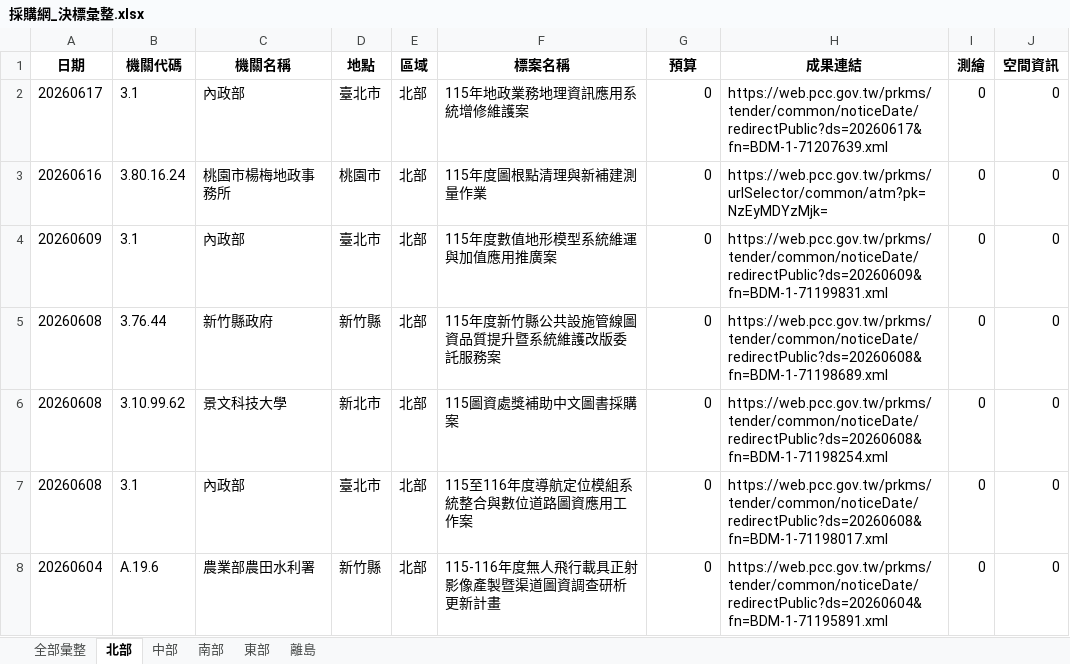
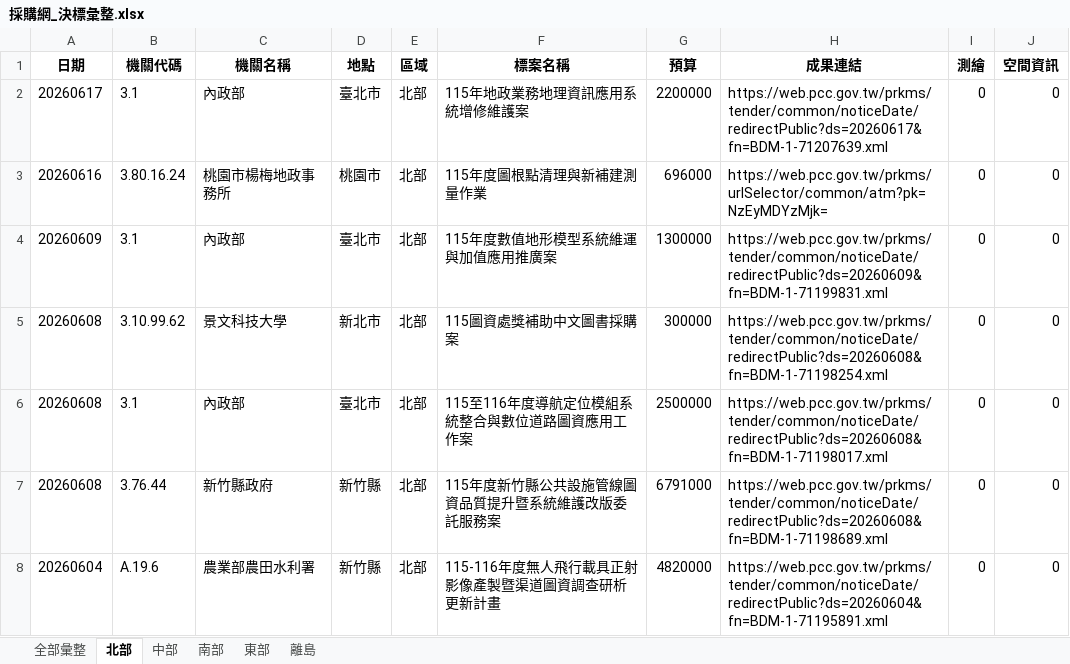
Before and after one commit to JAAAE/daily_bid, an Excel workbook: data/採購網_決標彙整.xlsx, sheet 北部, drawn as a sheet; only a part is shown; values as stored, in another font and other column widths than the file's, no borders; the diff covers the shown part only; the diff names each change by its address in the sheet, - before the commit and + after, or states it on an @@ line.

```diff
--- a/data/採購網_決標彙整.xlsx (sheet 北部)
+++ b/data/採購網_決標彙整.xlsx (sheet 北部)
-G2 (預算): 0
+G2 (預算): 2200000
-G3 (預算): 0
+G3 (預算): 696000
-G4 (預算): 0
+G4 (預算): 1300000
-B5 (機關代碼): 3.76.44
+B5 (機關代碼): 3.10.99.62
-C5 (機關名稱): 新竹縣政府
+C5 (機關名稱): 景文科技大學
-D5 (地點): 新竹縣
+D5 (地點): 新北市
-F5 (標案名稱): 115年度新竹縣公共設施管線圖資品質提升暨系統維護改版委託服務案
+F5 (標案名稱): 115圖資處獎補助中文圖書採購案
-G5 (預算): 0
+G5 (預算): 300000
-H5 (成果連結): https://web.pcc.gov.tw/prkms/tender/common/noticeDate/redirectPublic?ds=20260608&fn=BDM-1-71198689.xml
+H5 (成果連結): https://web.pcc.gov.tw/prkms/tender/common/noticeDate/redirectPublic?ds=20260608&fn=BDM-1-71198254.xml
-B6 (機關代碼): 3.10.99.62
+B6 (機關代碼): 3.1
-C6 (機關名稱): 景文科技大學
+C6 (機關名稱): 內政部
-D6 (地點): 新北市
+D6 (地點): 臺北市
-F6 (標案名稱): 115圖資處獎補助中文圖書採購案
+F6 (標案名稱): 115至116年度導航定位模組系統整合與數位道路圖資應用工作案
-G6 (預算): 0
+G6 (預算): 2500000
-H6 (成果連結): https://web.pcc.gov.tw/prkms/tender/common/noticeDate/redirectPublic?ds=20260608&fn=BDM-1-71198254.xml
+H6 (成果連結): https://web.pcc.gov.tw/prkms/tender/common/noticeDate/redirectPublic?ds=20260608&fn=BDM-1-71198017.xml
-B7 (機關代碼): 3.1
+B7 (機關代碼): 3.76.44
-C7 (機關名稱): 內政部
+C7 (機關名稱): 新竹縣政府
-D7 (地點): 臺北市
+D7 (地點): 新竹縣
-F7 (標案名稱): 115至116年度導航定位模組系統整合與數位道路圖資應用工作案
+F7 (標案名稱): 115年度新竹縣公共設施管線圖資品質提升暨系統維護改版委託服務案
-G7 (預算): 0
+G7 (預算): 6791000
-H7 (成果連結): https://web.pcc.gov.tw/prkms/tender/common/noticeDate/redirectPublic?ds=20260608&fn=BDM-1-71198017.xml
+H7 (成果連結): https://web.pcc.gov.tw/prkms/tender/common/noticeDate/redirectPublic?ds=20260608&fn=BDM-1-71198689.xml
-G8 (預算): 0
+G8 (預算): 4820000
```
Also changed, not shown: 4 added rows, 1 removed row, 142 moved rows and 36 edited cells elsewhere in this sheet, sheet 全部彙整, sheet 南部, sheet 中部, sheet 東部.
